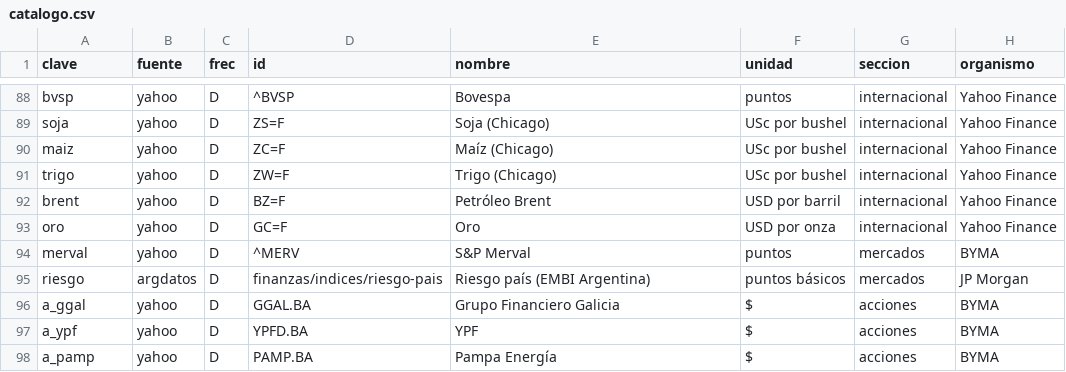
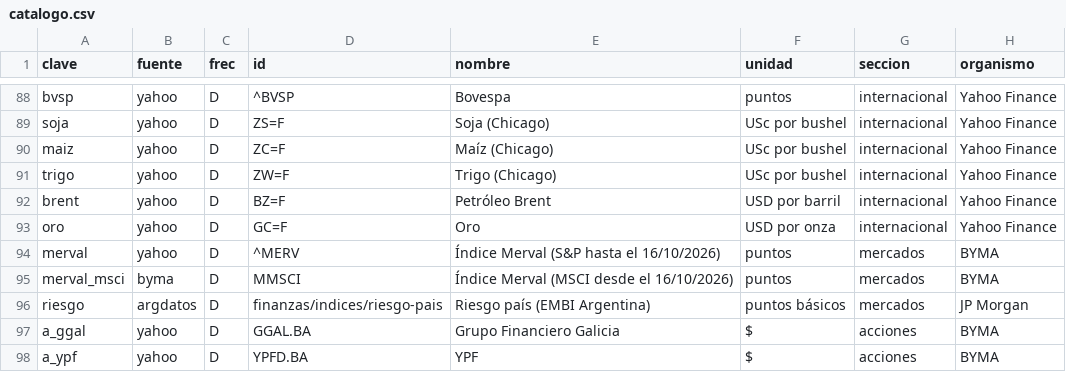
Before and after one commit to fabianpettigrew-creator/Axia-Economia, a CSV file: _automatizacion/boletin/catalogo.csv, drawn as a sheet; only a part is shown, gaps mark what is left out; the shorter side is filled out with more unchanged rows.

```diff
--- a/_automatizacion/boletin/catalogo.csv
+++ b/_automatizacion/boletin/catalogo.csv
@@ -93,3 +93,4 @@ brent,yahoo,D,BZ=F,Petróleo Brent,USD por barril,internacional,Yahoo Finance
 oro,yahoo,D,GC=F,Oro,USD por onza,internacional,Yahoo Finance
-merval,yahoo,D,^MERV,S&P Merval,puntos,mercados,BYMA
+merval,yahoo,D,^MERV,Índice Merval (S&P hasta el 16/10/2026),puntos,mercados,BYMA
+merval_msci,byma,D,MMSCI,Índice Merval (MSCI desde el 16/10/2026),puntos,mercados,BYMA
 riesgo,argdatos,D,finanzas/indices/riesgo-pais,Riesgo país (EMBI Argentina),puntos básicos,mercados,JP Morgan
```
Also changed, not shown: 7 other files.
